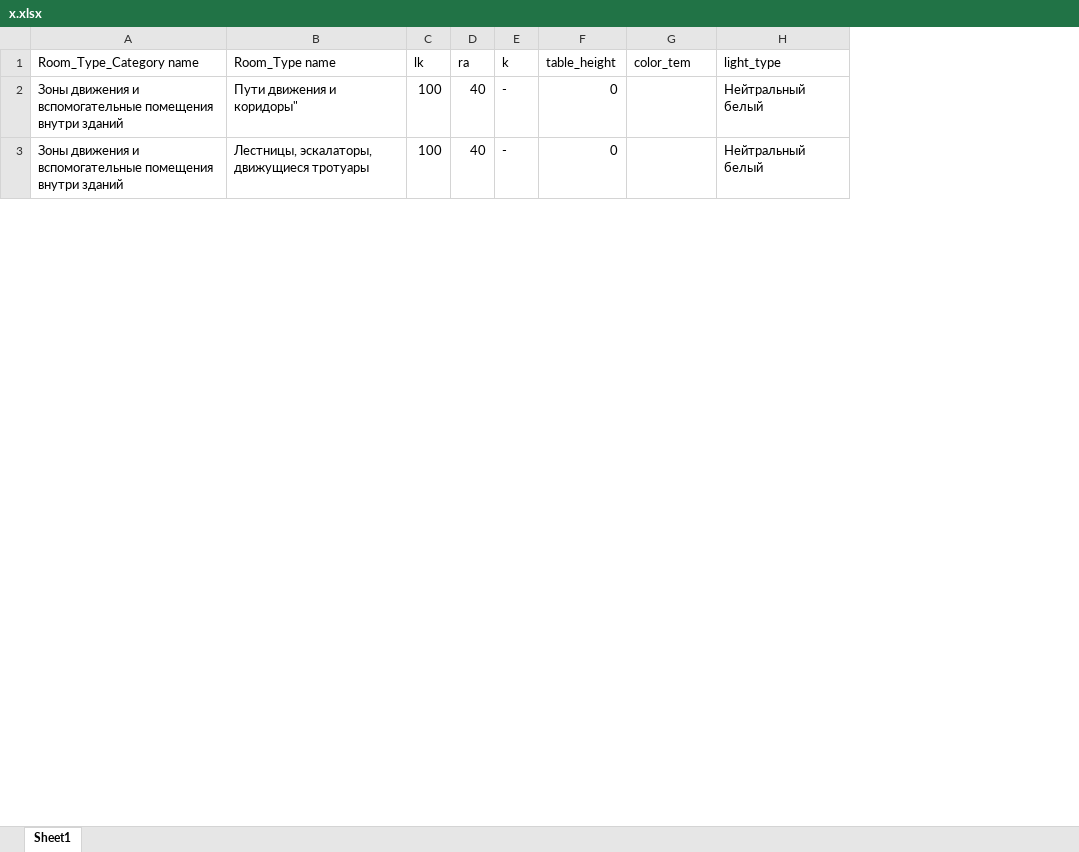
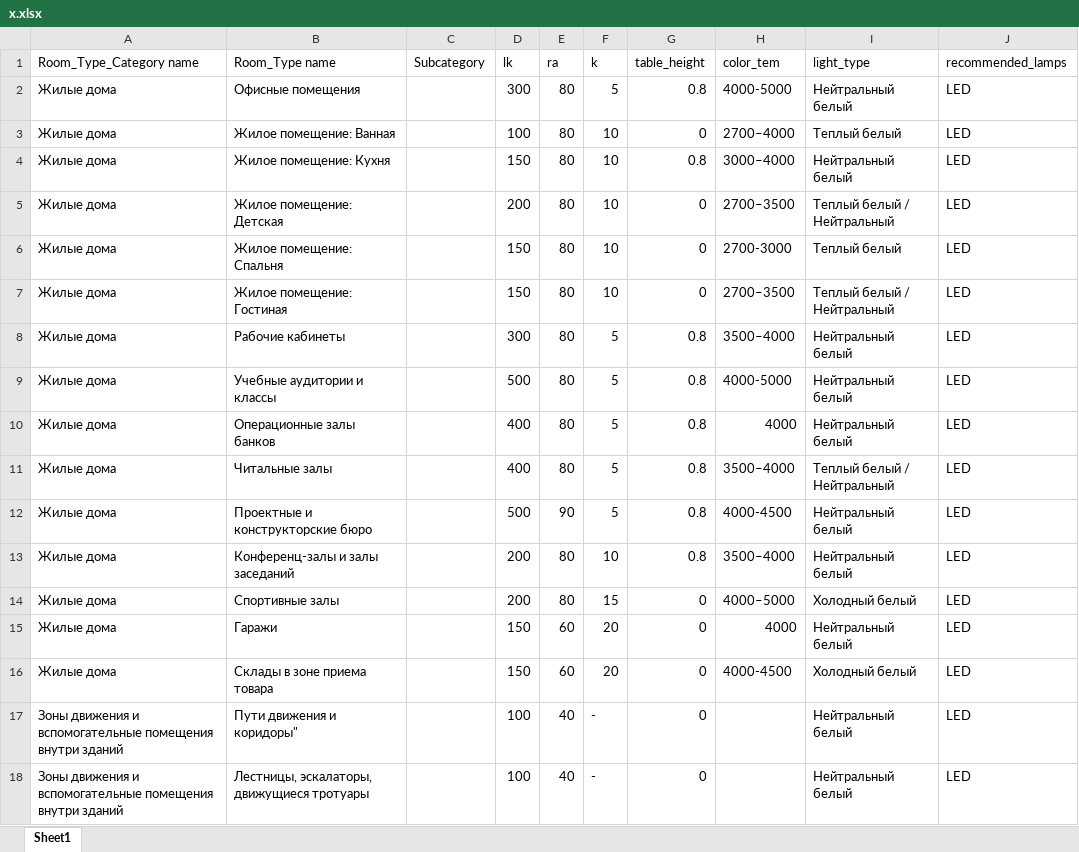
Before and after one commit to Farhod2521/cal, an Excel workbook: app_lightbulb/management/commands/x.xlsx, sheet Sheet1, drawn as a sheet; only a part is shown; values as stored, in another font and other column widths than the file's, no cell formats; the diff covers the shown part only; the diff names each change by its address in the sheet, - before the commit and + after, or states it on an @@ line.

```diff
--- a/app_lightbulb/management/commands/x.xlsx (sheet Sheet1)
+++ b/app_lightbulb/management/commands/x.xlsx (sheet Sheet1)
+column C (Subcategory), empty
+column J (recommended_lamps), rows 17-18: LED | LED
+row 2: Жилые дома | Офисные помещения |  | 300 | 80 | 5 | 0.8 | 4000-5000 | Нейтральный белый | LED
+row 3: Жилые дома | Жилое помещение: Ванная |  | 100 | 80 | 10 | 0 | 2700–4000 | Теплый белый | LED
+row 4: Жилые дома | Жилое помещение: Кухня |  | 150 | 80 | 10 | 0.8 | 3000–4000 | Нейтральный белый | LED
+row 5: Жилые дома | Жилое помещение: Детская |  | 200 | 80 | 10 | 0 | 2700–3500 | Теплый белый / Нейтральный | LED
+row 6: Жилые дома | Жилое помещение: Спальня |  | 150 | 80 | 10 | 0 | 2700-3000 | Теплый белый | LED
+row 7: Жилые дома | Жилое помещение: Гостиная |  | 150 | 80 | 10 | 0 | 2700–3500 | Теплый белый / Нейтральный | LED
+row 8: Жилые дома | Рабочие кабинеты |  | 300 | 80 | 5 | 0.8 | 3500–4000 | Нейтральный белый | LED
+row 9: Жилые дома | Учебные аудитории и классы |  | 500 | 80 | 5 | 0.8 | 4000-5000 | Нейтральный белый | LED
+row 10: Жилые дома | Операционные залы банков |  | 400 | 80 | 5 | 0.8 | 4000 | Нейтральный белый | LED
+row 11: Жилые дома | Читальные залы |  | 400 | 80 | 5 | 0.8 | 3500–4000 | Теплый белый / Нейтральный | LED
+row 12: Жилые дома | Проектные и конструкторские бюро |  | 500 | 90 | 5 | 0.8 | 4000-4500 | Нейтральный белый | LED
+row 13: Жилые дома | Конференц-залы и залы заседаний |  | 200 | 80 | 10 | 0.8 | 3500–4000 | Нейтральный белый | LED
+row 14: Жилые дома | Спортивные залы |  | 200 | 80 | 15 | 0 | 4000–5000 | Холодный белый | LED
+row 15: Жилые дома | Гаражи |  | 150 | 60 | 20 | 0 | 4000 | Нейтральный белый | LED
+row 16: Жилые дома | Склады в зоне приема товара |  | 150 | 60 | 20 | 0 | 4000-4500 | Холодный белый | LED
```
Also changed, not shown: 159 edited cells and merged cells elsewhere in this sheet, cell formats, 1 other file.
